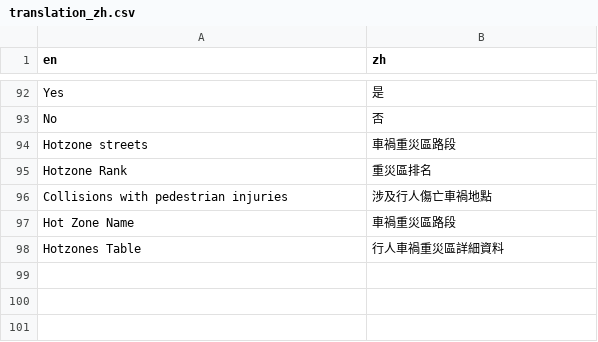
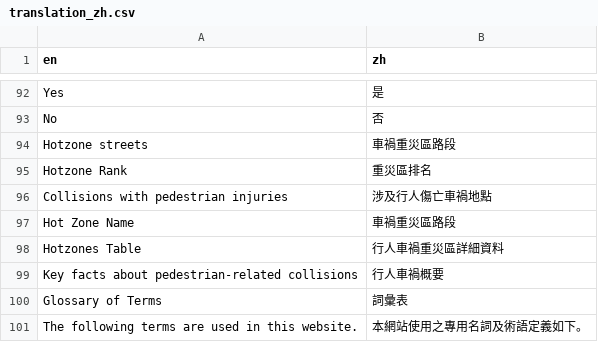
Before and after one commit to Hong-Kong-Districts-Info/hktrafficcollisions, a CSV file: inst/app/translation/translation_zh.csv, drawn as a sheet; only a part is shown, gaps mark what is left out; the diff names each change by its address in the sheet, - before the commit and + after, or states it on an @@ line.

Commit message:
feat: Add live translation for tab headings

```diff
--- a/inst/app/translation/translation_zh.csv
+++ b/inst/app/translation/translation_zh.csv
+row 99: Key facts about pedestrian-related collisions | 行人車禍概要
+row 100: Glossary of Terms | 詞彙表
+row 101: The following terms are used in this website. | 本網站使用之專用名詞及術語定義如下。
```
Also changed, not shown: 1 other file.
